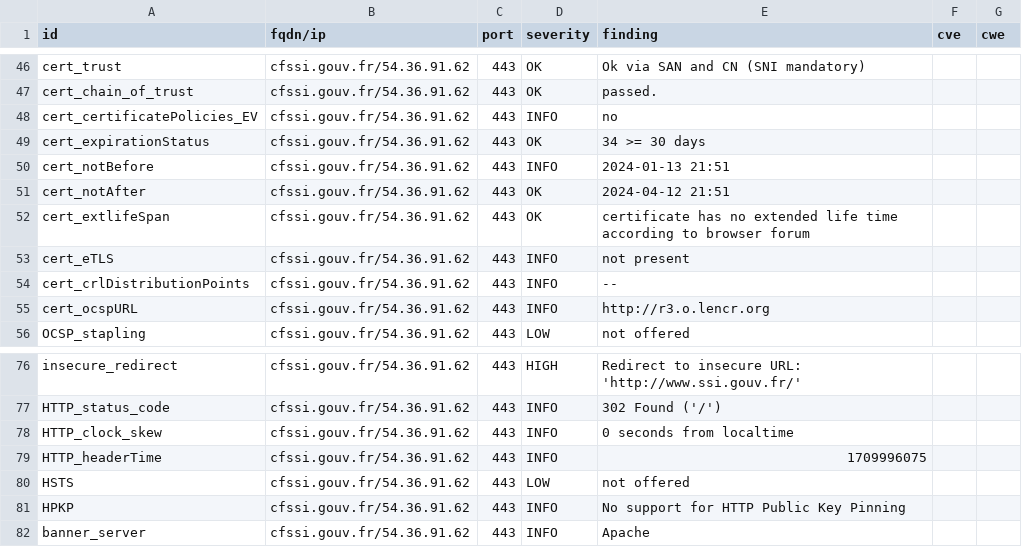
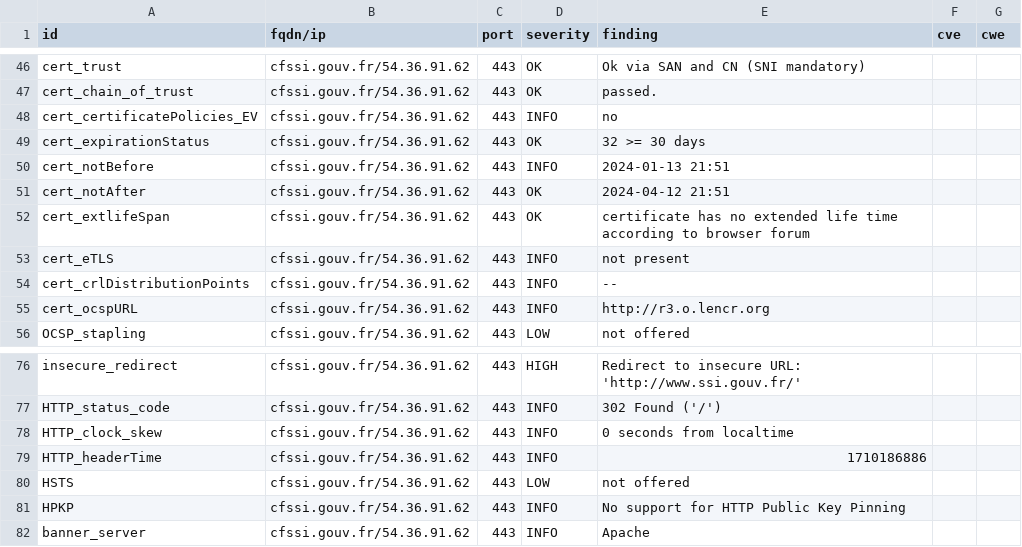
Before and after one commit to GKO-org/dashlordPrd9, a CSV file: results/aHR0cHM6Ly9jZnNzaS5nb3V2LmZy/testssl.csv, drawn as a sheet; only a part is shown, gaps mark what is left out.

```diff
--- a/results/aHR0cHM6Ly9jZnNzaS5nb3V2LmZy/testssl.csv
+++ b/results/aHR0cHM6Ly9jZnNzaS5nb3V2LmZy/testssl.csv
@@ -48,3 +48,3 @@
 "cert_certificatePolicies_EV","cfssi.gouv.fr/54.36.91.62","443","INFO","no","",""
-"cert_expirationStatus","cfssi.gouv.fr/54.36.91.62","443","OK","34 >= 30 days","",""
+"cert_expirationStatus","cfssi.gouv.fr/54.36.91.62","443","OK","32 >= 30 days","",""
 "cert_notBefore","cfssi.gouv.fr/54.36.91.62","443","INFO","2024-01-13 21:51","",""
@@ -78,3 +78,3 @@
 "HTTP_clock_skew","cfssi.gouv.fr/54.36.91.62","443","INFO","0 seconds from localtime","",""
-"HTTP_headerTime","cfssi.gouv.fr/54.36.91.62","443","INFO","1709996075","",""
+"HTTP_headerTime","cfssi.gouv.fr/54.36.91.62","443","INFO","1710186886","",""
 "HSTS","cfssi.gouv.fr/54.36.91.62","443","LOW","not offered","",""
```
Also changed, not shown: 9 other files.
